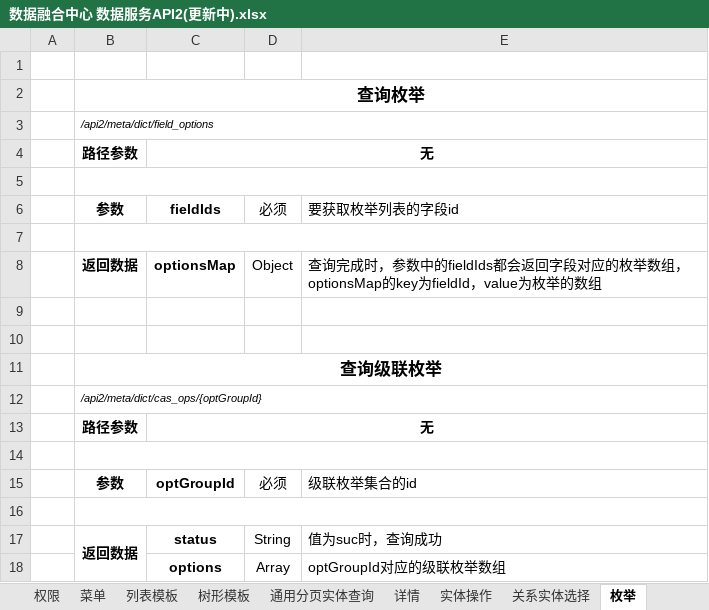
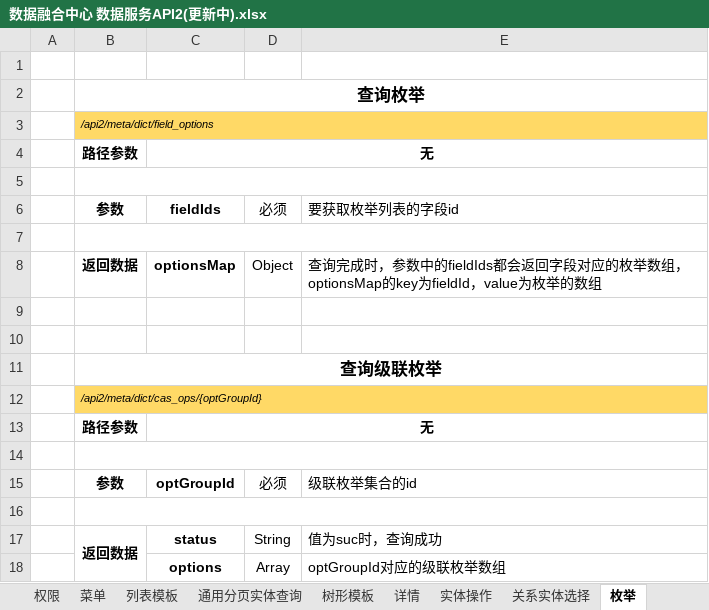
Before and after one commit to copperfield013/deprecated_datacenter, an Excel workbook: doc/数据融合中心 数据服务API2(更新中).xlsx, sheet 枚举, drawn as a sheet; values as stored, in another font and other column widths than the file's, no borders; the diff names each change by its address in the sheet, - before the commit and + after, or states it on an @@ line.

```diff
--- a/doc/数据融合中心 数据服务API2(更新中).xlsx (sheet 枚举)
+++ b/doc/数据融合中心 数据服务API2(更新中).xlsx (sheet 枚举)
@@ sheet tab order changed: 权限 | 菜单 | 列表模板 | 通用分页实体查询 | 树形模板 | 详情 | 实体操作 | 关系实体选择 | 枚举 @@
-B3:E3 fill: none
+B3:E3 fill: #FFD966
-B12:E12 fill: none
+B12:E12 fill: #FFD966
```
Also changed, not shown: sheet 列表模板, sheet 菜单, sheet 实体操作, sheet 详情, sheet 数据导出, 1 other file.
